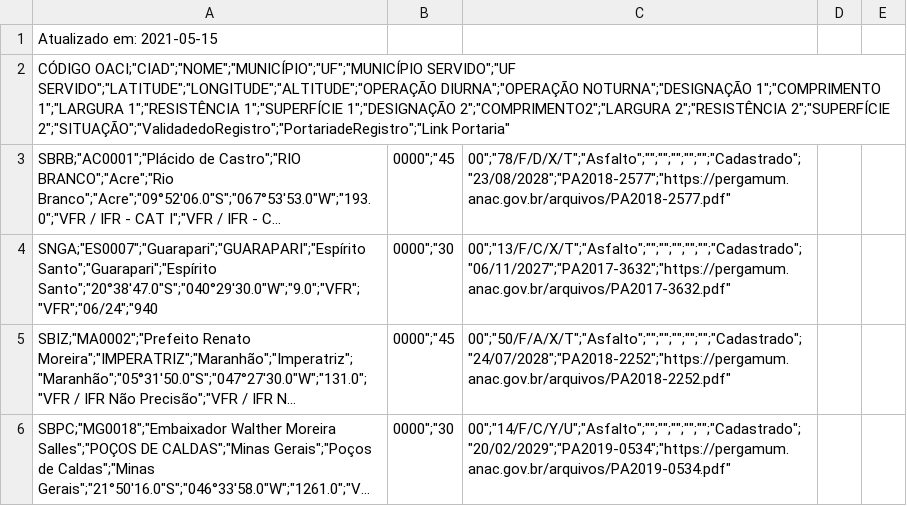
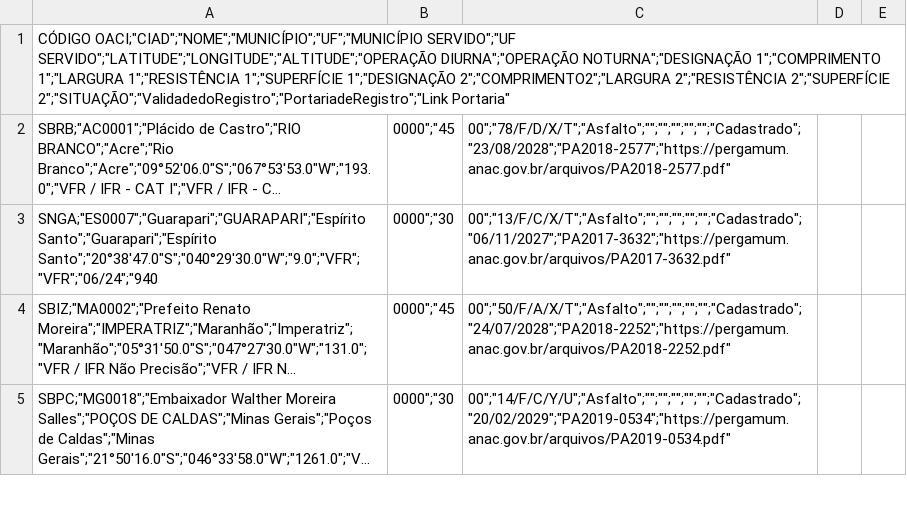
Before and after one commit to gabrielmacedoanac/ANAC, a CSV file: Aerodromos_Publicos.csv, drawn as a sheet; only a part is shown; long unchanged cells end in …; the diff names each change by its address in the sheet, - before the commit and + after, or states it on an @@ line.

Commit message:
Update Aerodromos_Publicos.csv

```diff
--- a/Aerodromos_Publicos.csv
+++ b/Aerodromos_Publicos.csv
-row 1: Atualizado em: 2021-05-15
```
